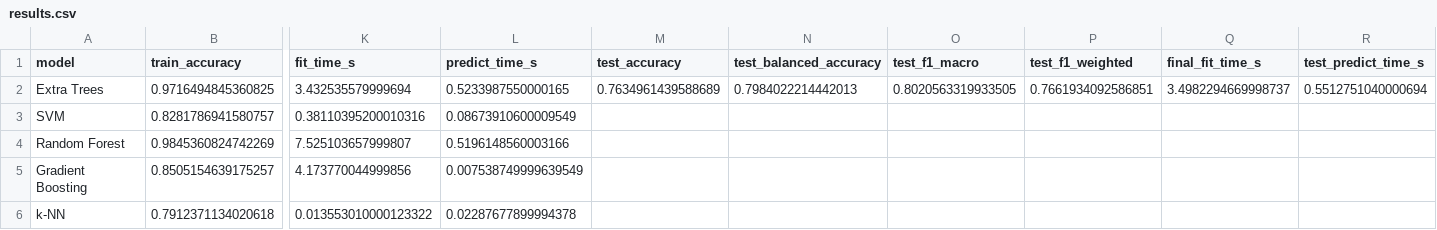
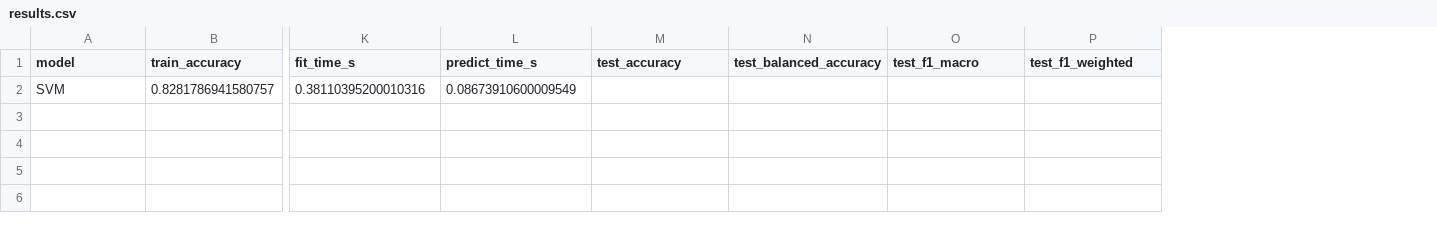
Before and after one commit to Vehicle666/steel-plate-fault-classification, a CSV file: reports/results.csv, drawn as a sheet; only a part is shown, gaps mark what is left out; removed rows and columns are numbered as before the commit, all else as after; rows hold the shown columns only; the diff names each change by its address in the sheet, - before the commit and + after, or states it on an @@ line.

```diff
--- a/reports/results.csv
+++ b/reports/results.csv
-column Q (final_fit_time_s), empty
-column R (test_predict_time_s), empty
-row 2: Extra Trees | 0.9716494845360825 | 3.432535579999694 | 0.5233987550000165 | 0.7634961439588689 | 0.7984022214442013 | 0.8020563319933505 | 0.7661934092586851 | 3.4982294669998737 | 0.5512751040000694
-row 4: Random Forest | 0.9845360824742269 | 7.525103657999807 | 0.5196148560003166
-row 5: Gradient Boosting | 0.8505154639175257 | 4.173770044999856 | 0.007538749999639549
-row 6: k-NN | 0.7912371134020618 | 0.013553010000123322 | 0.02287677899994378
```
Also changed, not shown: 3 other files.
